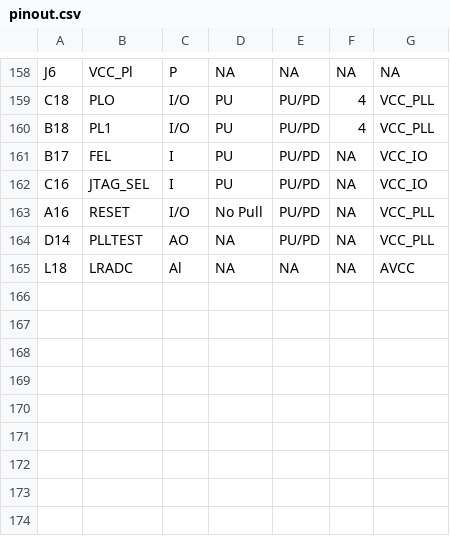
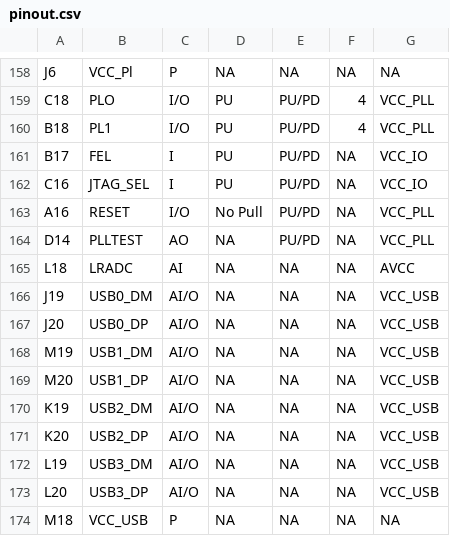
Before and after one commit to SebRincon/GuavaPI, a CSV file: pinout.csv, drawn as a sheet; only a part is shown, gaps mark what is left out.

Commit message:
USB

```diff
--- a/pinout.csv
+++ b/pinout.csv
@@ -164,2 +164,11 @@ A16,RESET,I/O,No Pull,PU/PD,NA,VCC_PLL
 D14,PLLTEST,AO,NA,PU/PD,NA,VCC_PLL
-L18,LRADC,Al,NA,NA,NA,AVCC
+L18,LRADC,AI,NA,NA,NA,AVCC
+J19,USB0_DM,AI/O,NA,NA,NA,VCC_USB
+J20,USB0_DP,AI/O,NA,NA,NA,VCC_USB
+M19,USB1_DM,AI/O,NA,NA,NA,VCC_USB
+M20,USB1_DP,AI/O,NA,NA,NA,VCC_USB
+K19,USB2_DM,AI/O,NA,NA,NA,VCC_USB
+K20,USB2_DP,AI/O,NA,NA,NA,VCC_USB
+L19,USB3_DM,AI/O,NA,NA,NA,VCC_USB
+L20,USB3_DP,AI/O,NA,NA,NA,VCC_USB
+M18,VCC_USB,P,NA,NA,NA,NA
```
